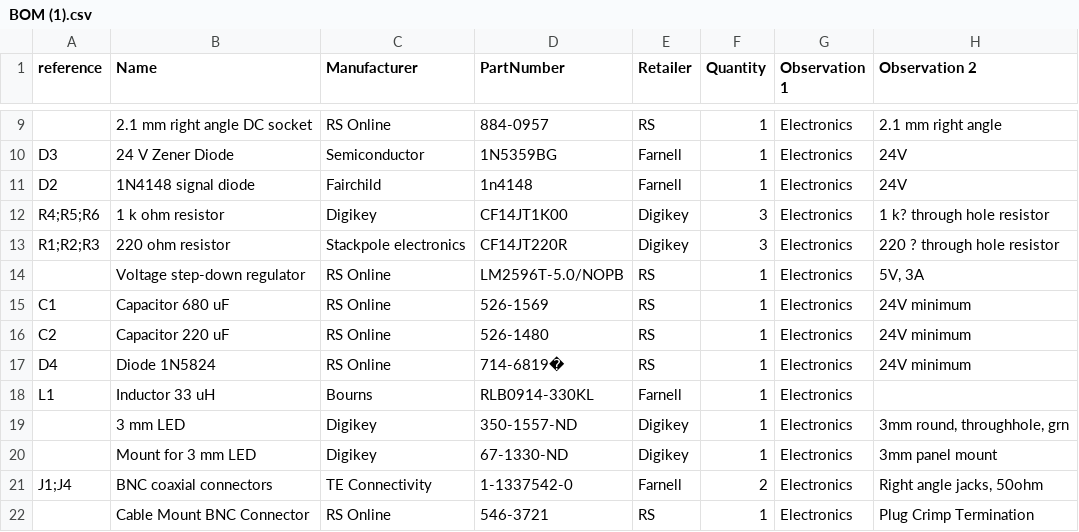
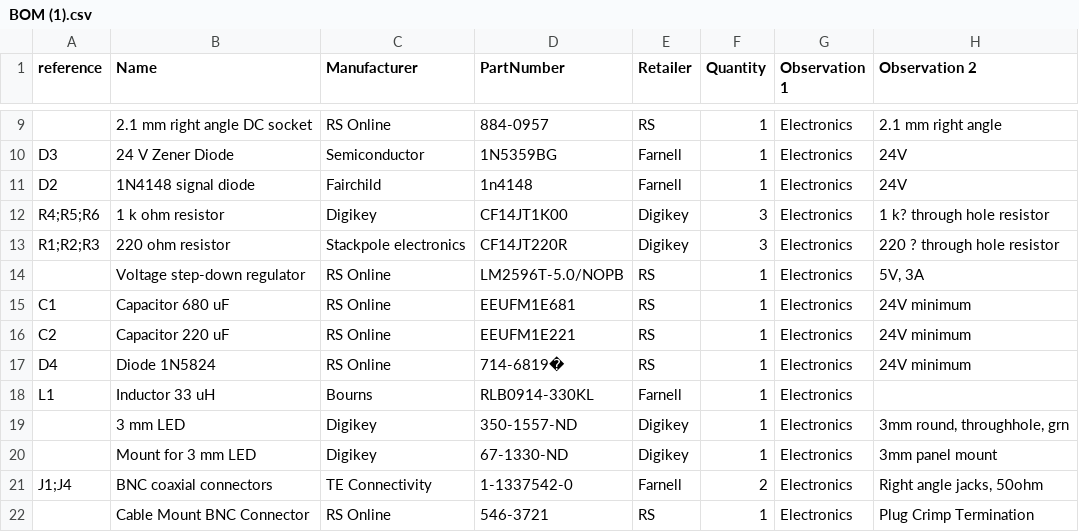
Before and after one commit to astronicmn/stuffs, a CSV file: BOM (1).csv, drawn as a sheet; only a part is shown, gaps mark what is left out.

Commit message:
Update BOM (1).csv

```diff
--- a/BOM (1).csv
+++ b/BOM (1).csv
@@ -14,4 +14,4 @@ R1;R2;R3,220 ohm resistor,Stackpole electronics,CF14JT220R ,Digikey,3,Electronic
 ,Voltage step-down regulator,RS Online,LM2596T-5.0/NOPB,RS,1,Electronics,"5V, 3A"
-C1,Capacitor 680 uF,RS Online,526-1569,RS,1,Electronics,24V minimum
-C2,Capacitor 220 uF,RS Online,526-1480,RS,1,Electronics,24V minimum
+C1,Capacitor 680 uF,RS Online,EEUFM1E681,RS,1,Electronics,24V minimum
+C2,Capacitor 220 uF,RS Online,EEUFM1E221,RS,1,Electronics,24V minimum
 D4,Diode 1N5824,RS Online,714-6819�,RS,1,Electronics,24V minimum
```
